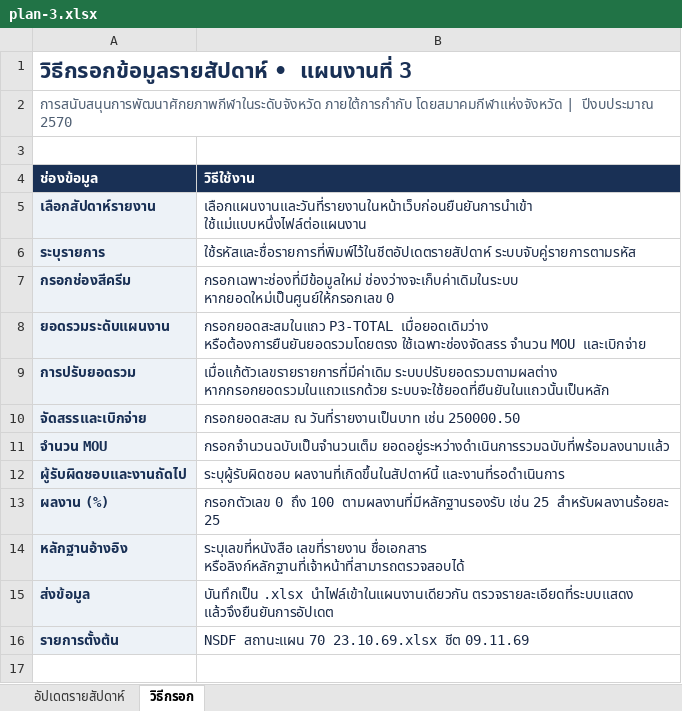
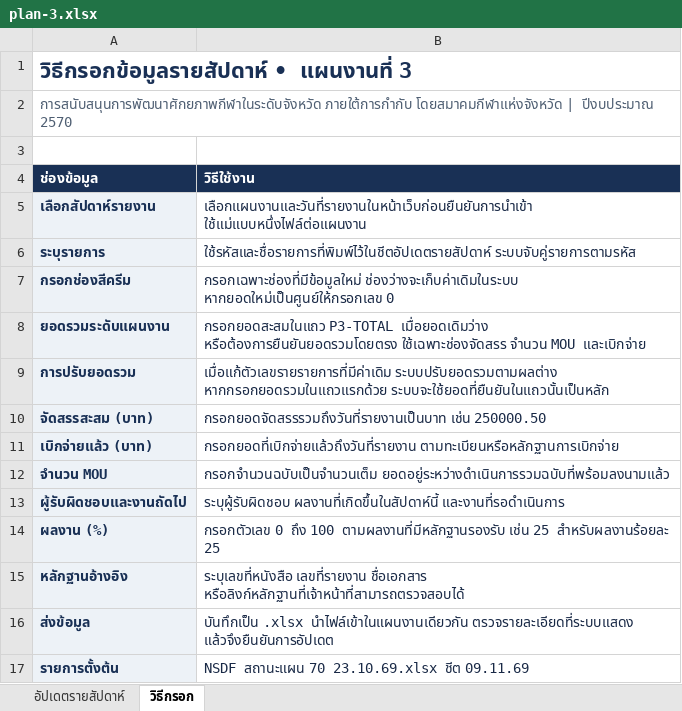
Before and after one commit to changnoio/nsdf-tracker, an Excel workbook: dist/templates/plan-3.xlsx, sheet วิธีกรอก, drawn as a sheet; values as stored, in another font and other column widths than the file's, no borders; removed rows and columns are numbered as before the commit, all else as after; the diff names each change by its address in the sheet, - before the commit and + after, or states it on an @@ line.

Commit message:
Add public and staff access, eight-plan budget reporting and disbursement tracking

```diff
--- a/dist/templates/plan-3.xlsx (sheet วิธีกรอก)
+++ b/dist/templates/plan-3.xlsx (sheet วิธีกรอก)
-row 10: จัดสรรและเบิกจ่าย | กรอกยอดสะสม ณ วันที่รายงานเป็นบาท เช่น 250000.50
+row 10: จัดสรรสะสม (บาท) | กรอกยอดจัดสรรรวมถึงวันที่รายงานเป็นบาท เช่น 250000.50
+row 11: เบิกจ่ายแล้ว (บาท) | กรอกยอดที่เบิกจ่ายแล้วถึงวันที่รายงาน ตามทะเบียนหรือหลักฐานการเบิกจ่าย
```
Also changed, not shown: sheet อัปเดตรายสัปดาห์, dist/templates/plan-1.xlsx, dist/templates/plan-2.xlsx, 22 other files.
